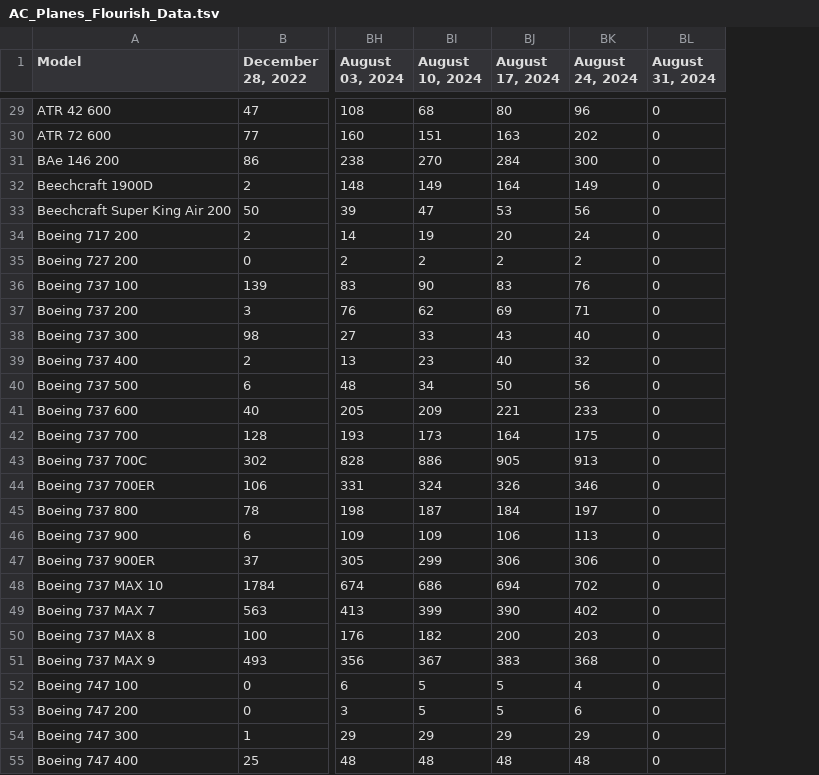
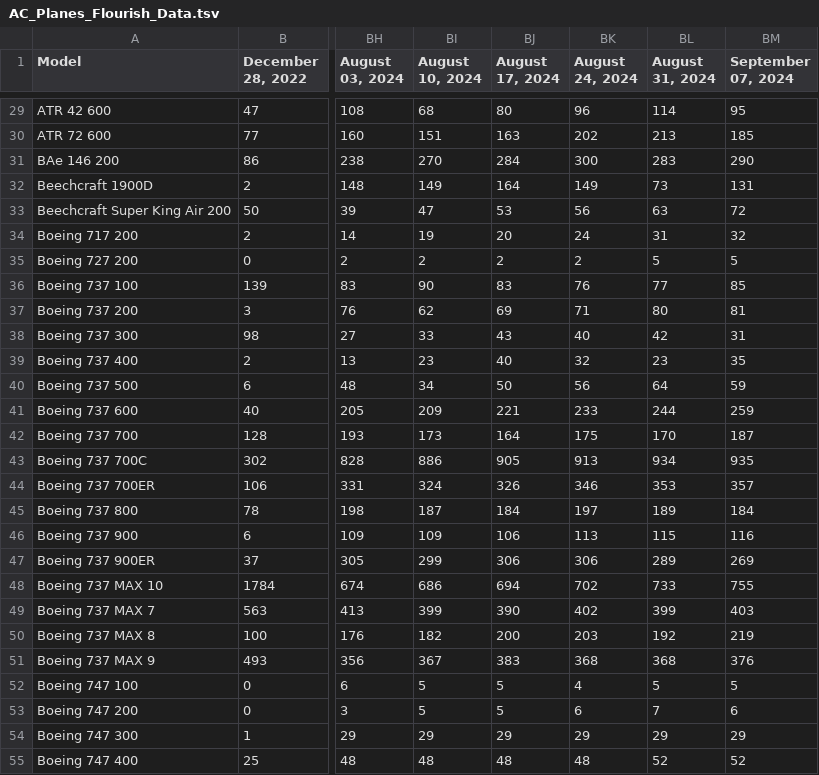
Before and after one commit to bertauchekurtis/flaskFleetTools, a TSV file: data/flourish/AC_Planes_Flourish_Data.tsv, drawn as a sheet; only a part is shown, gaps mark what is left out; the diff covers the shown part only; the diff names each change by its address in the sheet, - before the commit and + after, or states it on an @@ line.

```diff
--- a/data/flourish/AC_Planes_Flourish_Data.tsv
+++ b/data/flourish/AC_Planes_Flourish_Data.tsv
+column BM (September 07, 2024), rows 29-55: 95 | 185 | 290 | 131 | 72 | 32 | 5 | 85 | 81 | 31 | 35 | 59 | 259 | 187 | 935 | 357 | 184 | 116 | 269 | 755 | 403 | 219 | 376 | 5 | 6 | 29 | 52
-BL29 (August 31, 2024): 0
+BL29 (August 31, 2024): 114
-BL30 (August 31, 2024): 0
+BL30 (August 31, 2024): 213
-BL31 (August 31, 2024): 0
+BL31 (August 31, 2024): 283
-BL32 (August 31, 2024): 0
+BL32 (August 31, 2024): 73
-BL33 (August 31, 2024): 0
+BL33 (August 31, 2024): 63
-BL34 (August 31, 2024): 0
+BL34 (August 31, 2024): 31
-BL35 (August 31, 2024): 0
+BL35 (August 31, 2024): 5
-BL36 (August 31, 2024): 0
+BL36 (August 31, 2024): 77
-BL37 (August 31, 2024): 0
+BL37 (August 31, 2024): 80
-BL38 (August 31, 2024): 0
+BL38 (August 31, 2024): 42
-BL39 (August 31, 2024): 0
+BL39 (August 31, 2024): 23
-BL40 (August 31, 2024): 0
+BL40 (August 31, 2024): 64
-BL41 (August 31, 2024): 0
+BL41 (August 31, 2024): 244
-BL42 (August 31, 2024): 0
+BL42 (August 31, 2024): 170
-BL43 (August 31, 2024): 0
+BL43 (August 31, 2024): 934
-BL44 (August 31, 2024): 0
+BL44 (August 31, 2024): 353
-BL45 (August 31, 2024): 0
+BL45 (August 31, 2024): 189
-BL46 (August 31, 2024): 0
+BL46 (August 31, 2024): 115
-BL47 (August 31, 2024): 0
+BL47 (August 31, 2024): 289
-BL48 (August 31, 2024): 0
+BL48 (August 31, 2024): 733
-BL49 (August 31, 2024): 0
+BL49 (August 31, 2024): 399
-BL50 (August 31, 2024): 0
+BL50 (August 31, 2024): 192
-BL51 (August 31, 2024): 0
+BL51 (August 31, 2024): 368
-BL52 (August 31, 2024): 0
+BL52 (August 31, 2024): 5
-BL53 (August 31, 2024): 0
+BL53 (August 31, 2024): 7
-BL54 (August 31, 2024): 0
+BL54 (August 31, 2024): 29
-BL55 (August 31, 2024): 0
+BL55 (August 31, 2024): 52
```
Also changed, not shown: 122 edited cells elsewhere in this file, 1 other file.
